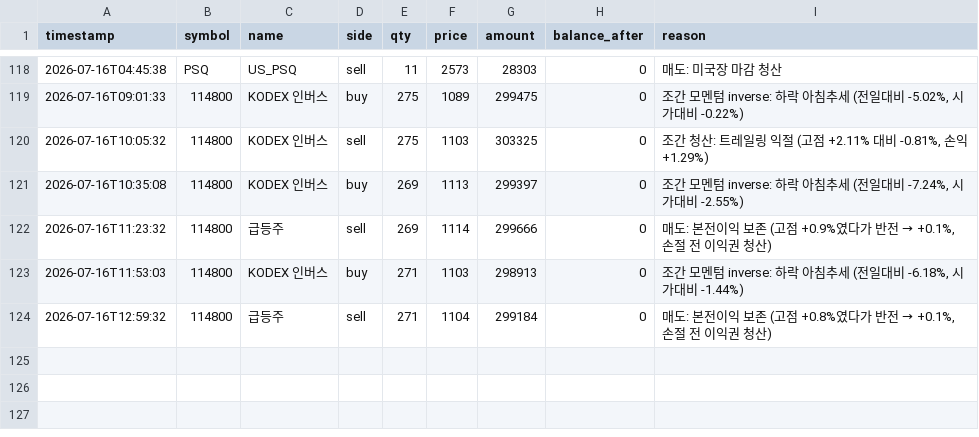
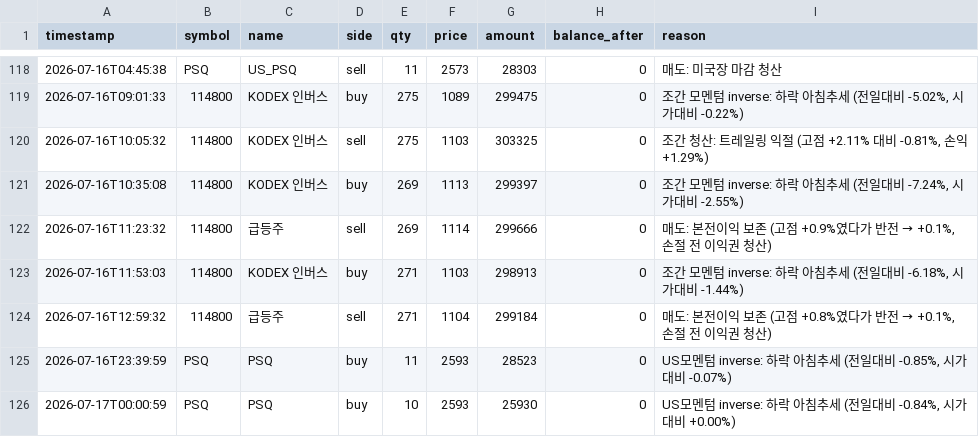
Before and after one commit to BudongJW/kis-trading-journal, a CSV file: state/trades.csv, drawn as a sheet; only a part is shown, gaps mark what is left out; the diff names each change by its address in the sheet, - before the commit and + after, or states it on an @@ line.

```diff
--- a/state/trades.csv
+++ b/state/trades.csv
+row 125: 2026-07-16T23:39:59 | PSQ | PSQ | buy | 11 | 2593 | 28523 | 0 | US모멘텀 inverse: 하락 아침추세 (전일대비 -0.85%, 시가대비 -0.07%)
+row 126: 2026-07-17T00:00:59 | PSQ | PSQ | buy | 10 | 2593 | 25930 | 0 | US모멘텀 inverse: 하락 아침추세 (전일대비 -0.84%, 시가대비 +0.00%)
```
Also changed, not shown: 2 other files.
